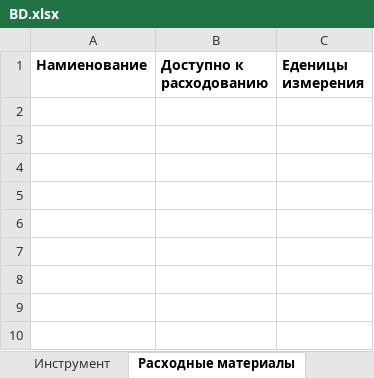
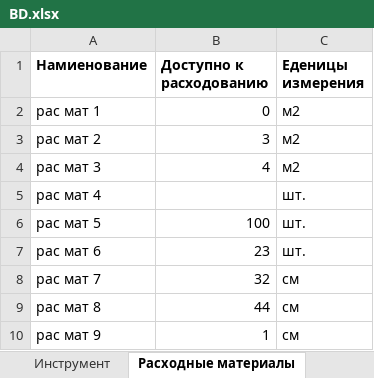
Before and after one commit to bolanebyla/IRNITU__bot, an Excel workbook: BD.xlsx, sheet Расходные материалы, drawn as a sheet; values as stored, in another font and other column widths than the file's, no borders; the diff names each change by its address in the sheet, - before the commit and + after, or states it on an @@ line.

Commit message:
Update BD.xlsx

```diff
--- a/BD.xlsx (sheet Расходные материалы)
+++ b/BD.xlsx (sheet Расходные материалы)
+row 2: рас мат 1 | 0 | м2
+row 3: рас мат 2 | 3 | м2
+row 4: рас мат 3 | 4 | м2
+row 5: рас мат 4 |  | шт.
+row 6: рас мат 5 | 100 | шт.
+row 7: рас мат 6 | 23 | шт.
+row 8: рас мат 7 | 32 | см
+row 9: рас мат 8 | 44 | см
+row 10: рас мат 9 | 1 | см
```
Also changed, not shown: sheet Оборудование.
